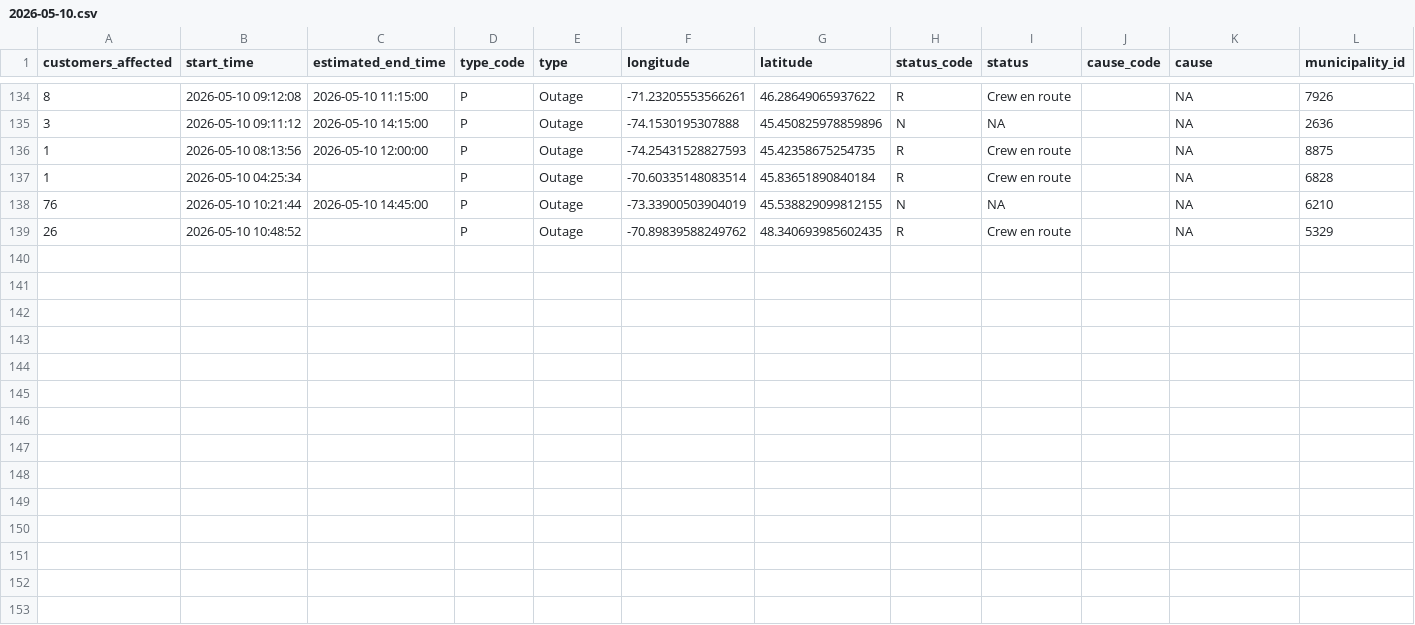
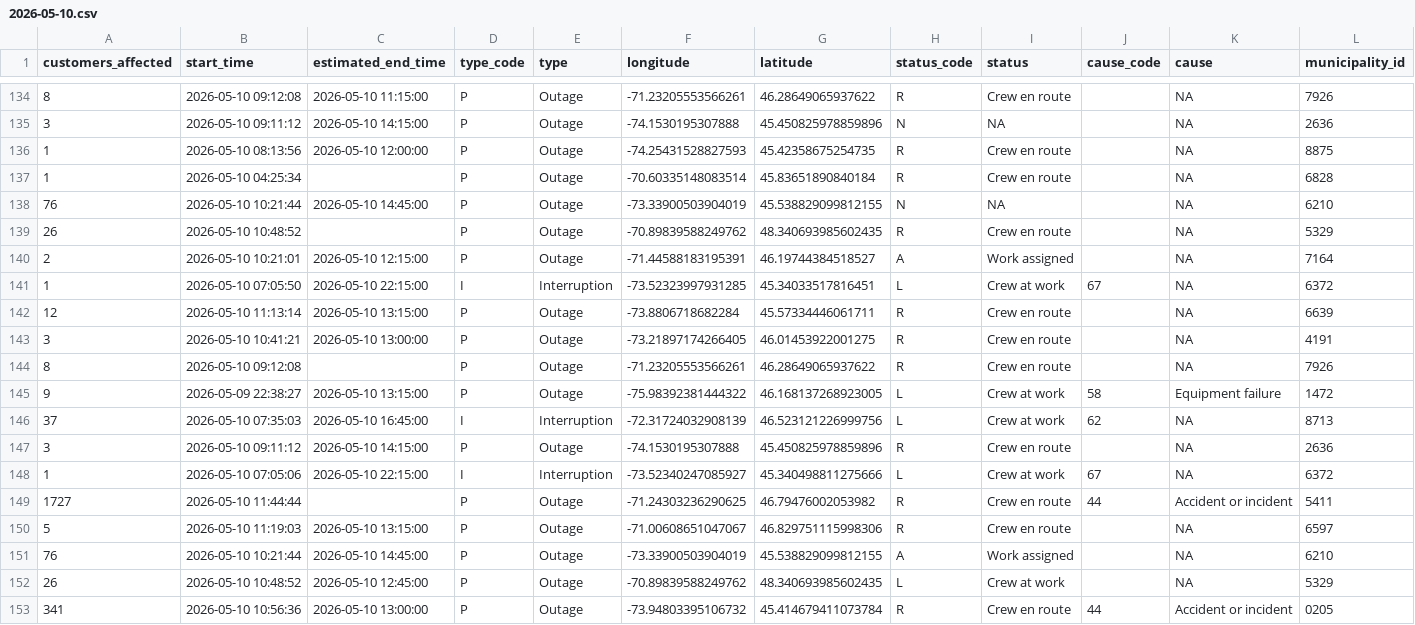
Before and after one commit to hdoyle21/hydro_qc, a CSV file: data/outages/2026-05-10.csv, drawn as a sheet; only a part is shown, gaps mark what is left out; rows hold the shown columns only; the diff names each change by its address in the sheet, - before the commit and + after, or states it on an @@ line.

```diff
--- a/data/outages/2026-05-10.csv
+++ b/data/outages/2026-05-10.csv
+row 140: 2 | 2026-05-10 10:21:01 | 2026-05-10 12:15:00 | P | Outage | -71.44588183195391 | 46.19744384518527 | A | Work assigned |  | NA | 7164
+row 141: 1 | 2026-05-10 07:05:50 | 2026-05-10 22:15:00 | I | Interruption | -73.52323997931285 | 45.34033517816451 | L | Crew at work | 67 | NA | 6372
+row 142: 12 | 2026-05-10 11:13:14 | 2026-05-10 13:15:00 | P | Outage | -73.8806718682284 | 45.57334446061711 | R | Crew en route |  | NA | 6639
+row 143: 3 | 2026-05-10 10:41:21 | 2026-05-10 13:00:00 | P | Outage | -73.21897174266405 | 46.01453922001275 | R | Crew en route |  | NA | 4191
+row 144: 8 | 2026-05-10 09:12:08 |  | P | Outage | -71.23205553566261 | 46.28649065937622 | R | Crew en route |  | NA | 7926
+row 145: 9 | 2026-05-09 22:38:27 | 2026-05-10 13:15:00 | P | Outage | -75.98392381444322 | 46.168137268923005 | L | Crew at work | 58 | Equipment failure | 1472
+row 146: 37 | 2026-05-10 07:35:03 | 2026-05-10 16:45:00 | I | Interruption | -72.31724032908139 | 46.523121226999756 | L | Crew at work | 62 | NA | 8713
+row 147: 3 | 2026-05-10 09:11:12 | 2026-05-10 14:15:00 | P | Outage | -74.1530195307888 | 45.450825978859896 | R | Crew en route |  | NA | 2636
+row 148: 1 | 2026-05-10 07:05:06 | 2026-05-10 22:15:00 | I | Interruption | -73.52340247085927 | 45.340498811275666 | L | Crew at work | 67 | NA | 6372
+row 149: 1727 | 2026-05-10 11:44:44 |  | P | Outage | -71.24303236290625 | 46.79476002053982 | R | Crew en route | 44 | Accident or incident | 5411
+row 150: 5 | 2026-05-10 11:19:03 | 2026-05-10 13:15:00 | P | Outage | -71.00608651047067 | 46.829751115998306 | R | Crew en route |  | NA | 6597
+row 151: 76 | 2026-05-10 10:21:44 | 2026-05-10 14:45:00 | P | Outage | -73.33900503904019 | 45.538829099812155 | A | Work assigned |  | NA | 6210
+row 152: 26 | 2026-05-10 10:48:52 | 2026-05-10 12:45:00 | P | Outage | -70.89839588249762 | 48.340693985602435 | L | Crew at work |  | NA | 5329
+row 153: 341 | 2026-05-10 10:56:36 | 2026-05-10 13:00:00 | P | Outage | -73.94803395106732 | 45.414679411073784 | R | Crew en route | 44 | Accident or incident | 0205
```
Also changed, not shown: data/planned/2026-05-10.csv.
